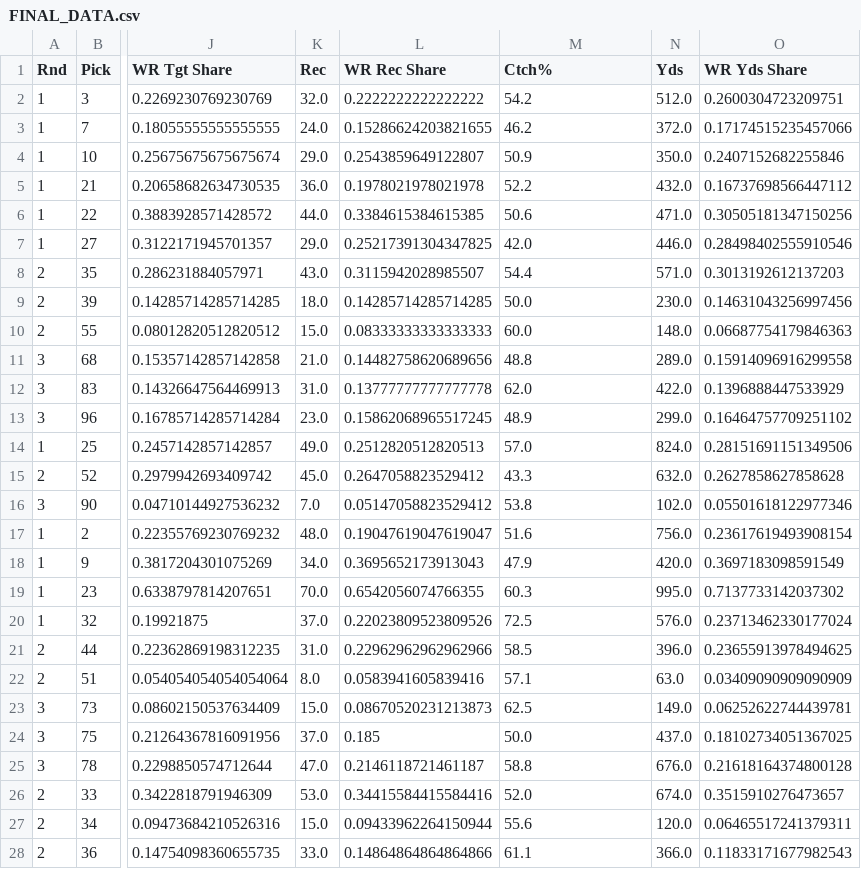
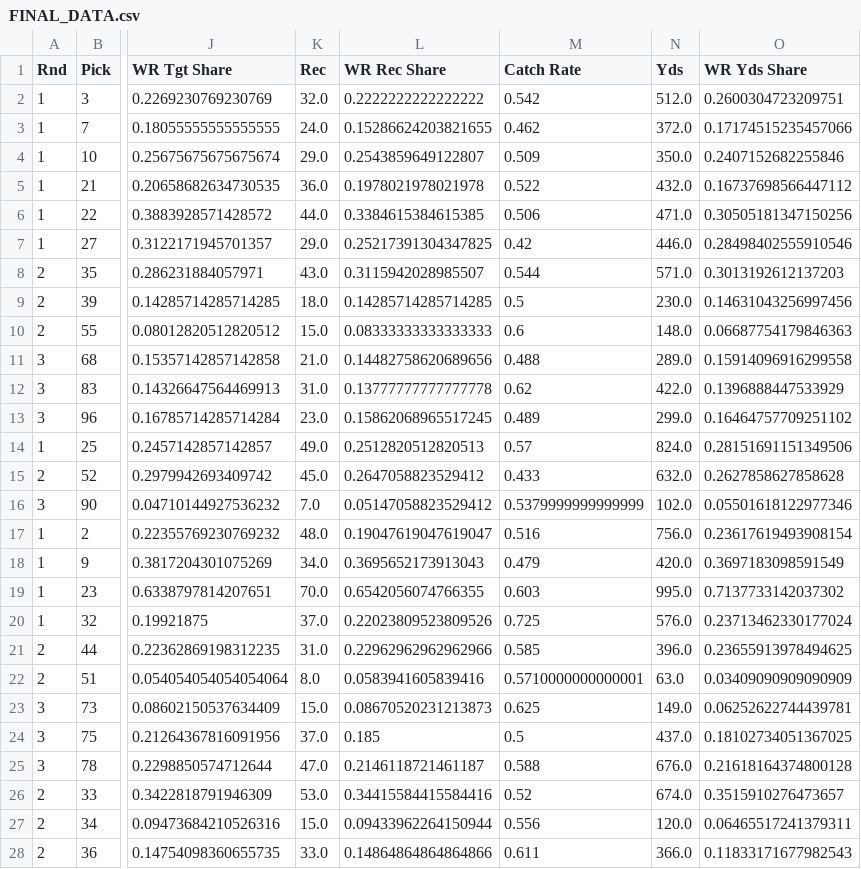
Before and after one commit to tevans-barton/WRSecondYearJumps, a CSV file: data/final/FINAL_DATA.csv, drawn as a sheet; only a part is shown, gaps mark what is left out; the diff covers the shown part only; the diff names each change by its address in the sheet, - before the commit and + after, or states it on an @@ line.

```diff
--- a/data/final/FINAL_DATA.csv
+++ b/data/final/FINAL_DATA.csv
-M1: Ctch%
+M1: Catch Rate
-M2 (Catch Rate): 54.2
+M2 (Catch Rate): 0.542
-M3 (Catch Rate): 46.2
+M3 (Catch Rate): 0.462
-M4 (Catch Rate): 50.9
+M4 (Catch Rate): 0.509
-M5 (Catch Rate): 52.2
+M5 (Catch Rate): 0.522
-M6 (Catch Rate): 50.6
+M6 (Catch Rate): 0.506
-M7 (Catch Rate): 42.0
+M7 (Catch Rate): 0.42
-M8 (Catch Rate): 54.4
+M8 (Catch Rate): 0.544
-M9 (Catch Rate): 50.0
+M9 (Catch Rate): 0.5
-M10 (Catch Rate): 60.0
+M10 (Catch Rate): 0.6
-M11 (Catch Rate): 48.8
+M11 (Catch Rate): 0.488
-M12 (Catch Rate): 62.0
+M12 (Catch Rate): 0.62
-M13 (Catch Rate): 48.9
+M13 (Catch Rate): 0.489
-M14 (Catch Rate): 57.0
+M14 (Catch Rate): 0.57
-M15 (Catch Rate): 43.3
+M15 (Catch Rate): 0.433
-M16 (Catch Rate): 53.8
+M16 (Catch Rate): 0.5379999999999999
-M17 (Catch Rate): 51.6
+M17 (Catch Rate): 0.516
-M18 (Catch Rate): 47.9
+M18 (Catch Rate): 0.479
-M19 (Catch Rate): 60.3
+M19 (Catch Rate): 0.603
-M20 (Catch Rate): 72.5
+M20 (Catch Rate): 0.725
-M21 (Catch Rate): 58.5
+M21 (Catch Rate): 0.585
-M22 (Catch Rate): 57.1
+M22 (Catch Rate): 0.5710000000000001
-M23 (Catch Rate): 62.5
+M23 (Catch Rate): 0.625
-M24 (Catch Rate): 50.0
+M24 (Catch Rate): 0.5
-M25 (Catch Rate): 58.8
+M25 (Catch Rate): 0.588
-M26 (Catch Rate): 52.0
+M26 (Catch Rate): 0.52
-M27 (Catch Rate): 55.6
+M27 (Catch Rate): 0.556
-M28 (Catch Rate): 61.1
+M28 (Catch Rate): 0.611
```
Also changed, not shown: 104 edited cells elsewhere in this file, 4 other files.
